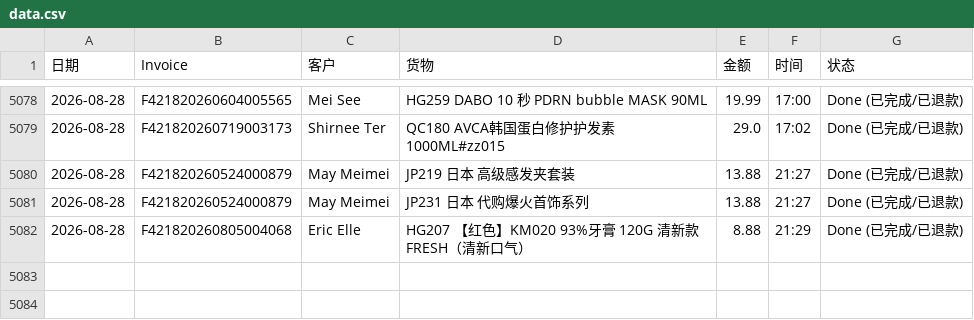
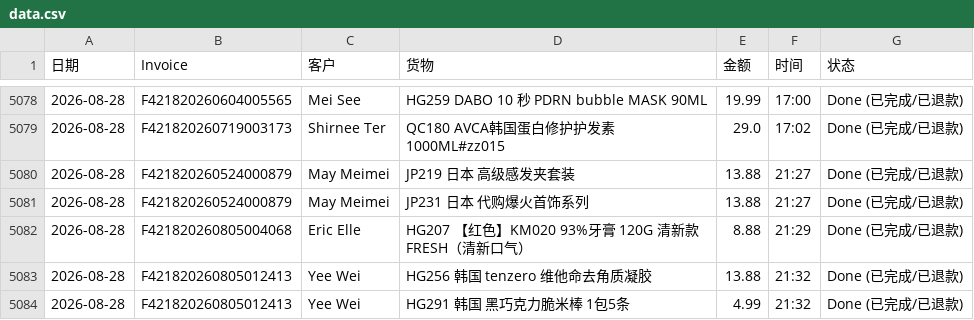
Before and after one commit to dionwong992/my-refund-app, a CSV file: data.csv, drawn as a sheet; only a part is shown, gaps mark what is left out; the diff names each change by its address in the sheet, - before the commit and + after, or states it on an @@ line.

Commit message:
Update F421820260805012413 by XiuXiu System

```diff
--- a/data.csv
+++ b/data.csv
+row 5083: 2026-08-28 | F421820260805012413 | Yee Wei | HG256 韩国 tenzero 维他命去角质凝胶 | 13.88 | 21:32 | Done (已完成/已退款)
+row 5084: 2026-08-28 | F421820260805012413 | Yee Wei | HG291 韩国 黑巧克力脆米棒 1包5条 | 4.99 | 21:32 | Done (已完成/已退款)
```
